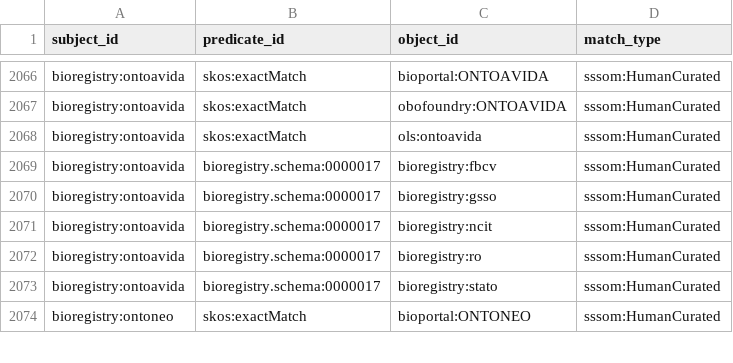
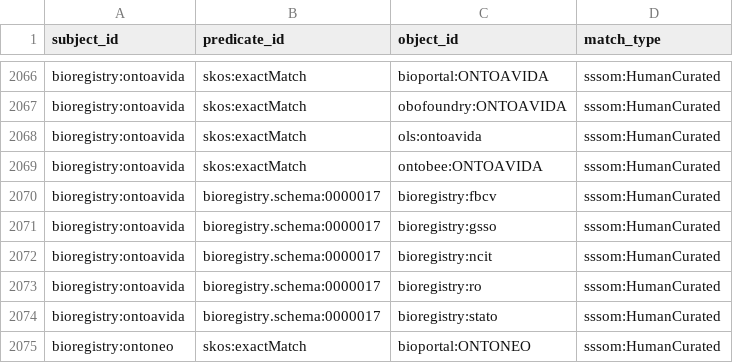
Before and after one commit to biopragmatics/bioregistry, a TSV file: exports/sssom/bioregistry.sssom.tsv, drawn as a sheet; only a part is shown, gaps mark what is left out.

```diff
--- a/exports/sssom/bioregistry.sssom.tsv
+++ b/exports/sssom/bioregistry.sssom.tsv
@@ -2068,2 +2068,3 @@ bioregistry:ontoavida	skos:exactMatch	obofoundry:ONTOAVIDA	sssom:HumanCurated
 bioregistry:ontoavida	skos:exactMatch	ols:ontoavida	sssom:HumanCurated
+bioregistry:ontoavida	skos:exactMatch	ontobee:ONTOAVIDA	sssom:HumanCurated
 bioregistry:ontoavida	bioregistry.schema:0000017	bioregistry:fbcv	sssom:HumanCurated
```
Also changed, not shown: exports/registry/registry.tsv, src/bioregistry/data/external/bioportal/curation.tsv, 23 other files.
